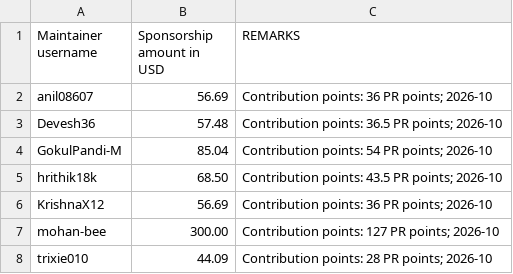
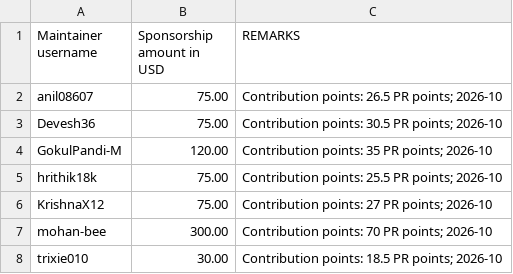
Before and after one commit to tscircuit/contribution-tracker, a CSV file: sponsorships/2026-10.csv, drawn as a sheet.

```diff
--- a/sponsorships/2026-10.csv
+++ b/sponsorships/2026-10.csv
@@ -1,8 +1,8 @@
 Maintainer username,Sponsorship amount in USD,REMARKS
-anil08607,56.69,"Contribution points: 36 PR points; 2026-10"
-Devesh36,57.48,"Contribution points: 36.5 PR points; 2026-10"
-GokulPandi-M,85.04,"Contribution points: 54 PR points; 2026-10"
-hrithik18k,68.50,"Contribution points: 43.5 PR points; 2026-10"
-KrishnaX12,56.69,"Contribution points: 36 PR points; 2026-10"
-mohan-bee,300.00,"Contribution points: 127 PR points; 2026-10"
-trixie010,44.09,"Contribution points: 28 PR points; 2026-10"
+anil08607,75.00,"Contribution points: 26.5 PR points; 2026-10"
+Devesh36,75.00,"Contribution points: 30.5 PR points; 2026-10"
+GokulPandi-M,120.00,"Contribution points: 35 PR points; 2026-10"
+hrithik18k,75.00,"Contribution points: 25.5 PR points; 2026-10"
+KrishnaX12,75.00,"Contribution points: 27 PR points; 2026-10"
+mohan-bee,300.00,"Contribution points: 70 PR points; 2026-10"
+trixie010,30.00,"Contribution points: 18.5 PR points; 2026-10"
```
Also changed, not shown: sponsorships/2026-09.csv, 10 other files.
